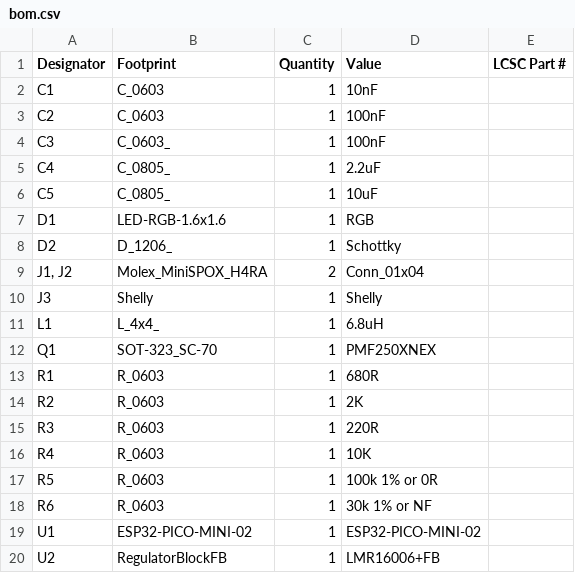
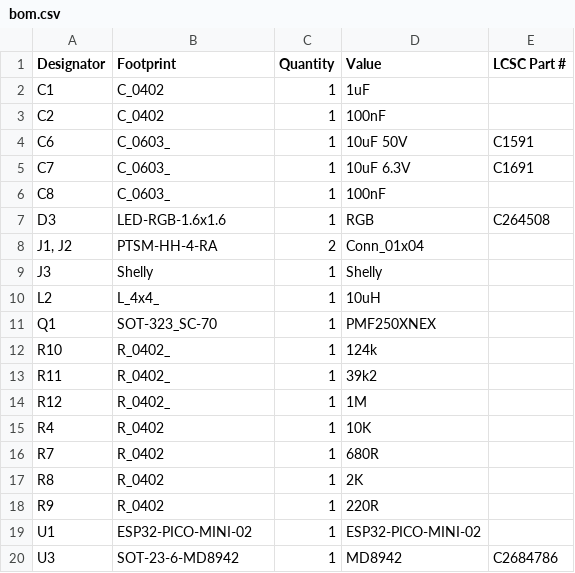
Before and after one commit to revk/ESP32-M125, a CSV file: PCB/M125/production/bom.csv, drawn as a sheet.

```diff
--- a/PCB/M125/production/bom.csv
+++ b/PCB/M125/production/bom.csv
@@ -1,20 +1,20 @@
 Designator,Footprint,Quantity,Value,LCSC Part #
-C1,C_0603,1,10nF,
-C2,C_0603,1,100nF,
-C3,C_0603_,1,100nF,
-C4,C_0805_,1,2.2uF,
-C5,C_0805_,1,10uF,
-D1,LED-RGB-1.6x1.6,1,RGB,
-D2,D_1206_,1,Schottky,
-"J1, J2",Molex_MiniSPOX_H4RA,2,Conn_01x04,
+C1,C_0402,1,1uF,
+C2,C_0402,1,100nF,
+C6,C_0603_,1,10uF 50V,C1591
+C7,C_0603_,1,10uF 6.3V,C1691
+C8,C_0603_,1,100nF,
+D3,LED-RGB-1.6x1.6,1,RGB,C264508
+"J1, J2",PTSM-HH-4-RA,2,Conn_01x04,
 J3,Shelly,1,Shelly,
-L1,L_4x4_,1,6.8uH,
+L2,L_4x4_,1,10uH,
 Q1,SOT-323_SC-70,1,PMF250XNEX,
-R1,R_0603,1,680R,
-R2,R_0603,1,2K,
-R3,R_0603,1,220R,
-R4,R_0603,1,10K,
-R5,R_0603,1,100k 1% or 0R,
-R6,R_0603,1,30k 1% or NF,
+R10,R_0402_,1,124k,
+R11,R_0402_,1,39k2,
+R12,R_0402_,1,1M,
+R4,R_0402,1,10K,
+R7,R_0402,1,680R,
+R8,R_0402,1,2K,
+R9,R_0402,1,220R,
 U1,ESP32-PICO-MINI-02,1,ESP32-PICO-MINI-02,
-U2,RegulatorBlockFB,1,LMR16006+FB,
+U3,SOT-23-6-MD8942,1,MD8942,C2684786
```
Also changed, not shown: PCB/M125/production/positions.csv, 6 other files.
